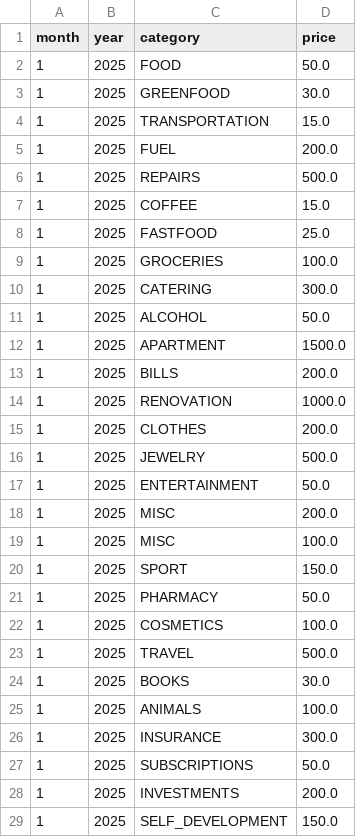
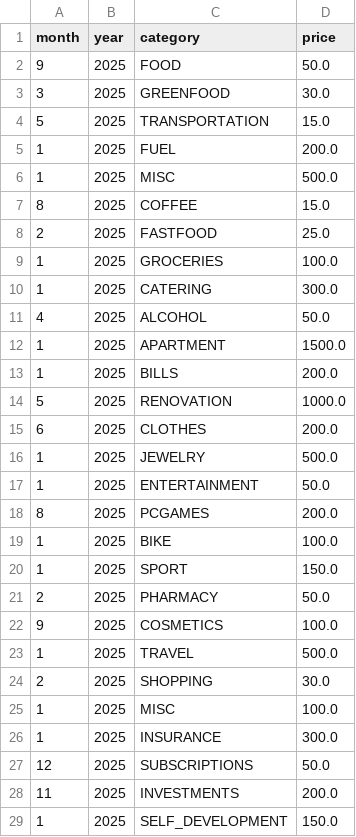
Before and after one commit to darekwojciechowski/look-at-the-cash-bubblin, a CSV file: data/processed_transactions.csv, drawn as a sheet; only a part is shown; the diff covers the shown part only.

```diff
--- a/data/processed_transactions.csv
+++ b/data/processed_transactions.csv
@@ -1,29 +1,29 @@
 month,year,category,price
-1,2025,FOOD,50.0
-1,2025,GREENFOOD,30.0
-1,2025,TRANSPORTATION,15.0
+9,2025,FOOD,50.0
+3,2025,GREENFOOD,30.0
+5,2025,TRANSPORTATION,15.0
 1,2025,FUEL,200.0
-1,2025,REPAIRS,500.0
-1,2025,COFFEE,15.0
-1,2025,FASTFOOD,25.0
+1,2025,MISC,500.0
+8,2025,COFFEE,15.0
+2,2025,FASTFOOD,25.0
 1,2025,GROCERIES,100.0
 1,2025,CATERING,300.0
-1,2025,ALCOHOL,50.0
+4,2025,ALCOHOL,50.0
 1,2025,APARTMENT,1500.0
 1,2025,BILLS,200.0
-1,2025,RENOVATION,1000.0
-1,2025,CLOTHES,200.0
+5,2025,RENOVATION,1000.0
+6,2025,CLOTHES,200.0
 1,2025,JEWELRY,500.0
 1,2025,ENTERTAINMENT,50.0
-1,2025,MISC,200.0
+8,2025,PCGAMES,200.0
+1,2025,BIKE,100.0
+1,2025,SPORT,150.0
+2,2025,PHARMACY,50.0
+9,2025,COSMETICS,100.0
+1,2025,TRAVEL,500.0
+2,2025,SHOPPING,30.0
 1,2025,MISC,100.0
-1,2025,SPORT,150.0
-1,2025,PHARMACY,50.0
-1,2025,COSMETICS,100.0
-1,2025,TRAVEL,500.0
-1,2025,BOOKS,30.0
-1,2025,ANIMALS,100.0
 1,2025,INSURANCE,300.0
-1,2025,SUBSCRIPTIONS,50.0
-1,2025,INVESTMENTS,200.0
+12,2025,SUBSCRIPTIONS,50.0
+11,2025,INVESTMENTS,200.0
 1,2025,SELF_DEVELOPMENT,150.0
```
Also changed, not shown: 1 added row, 1 removed row and 5 edited cells elsewhere in this file, data/demo_ipko.csv, 5 other files.
